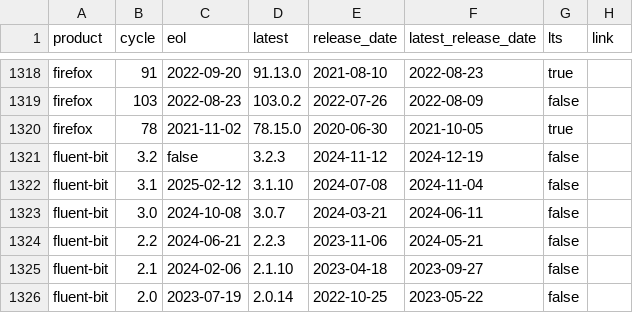
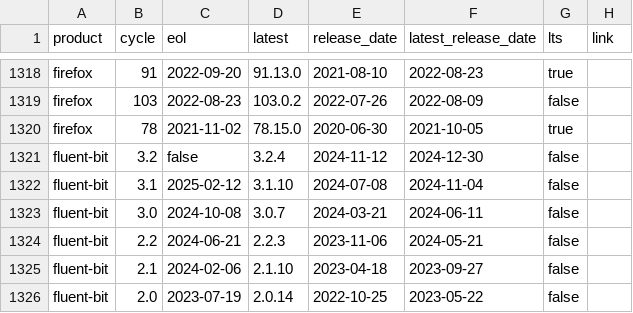
Before and after one commit to adriens/endoflife-date-snapshots, a CSV file: data/details-with-headers.csv, drawn as a sheet; only a part is shown, gaps mark what is left out; the diff names each change by its address in the sheet, - before the commit and + after, or states it on an @@ line.

Commit message:
💾 Daily kaggle update, cf #6

```diff
--- a/data/details-with-headers.csv
+++ b/data/details-with-headers.csv
-D1321 (latest): 3.2.3
+D1321 (latest): 3.2.4
-F1321 (latest_release_date): 2024-12-19
+F1321 (latest_release_date): 2024-12-30
```
